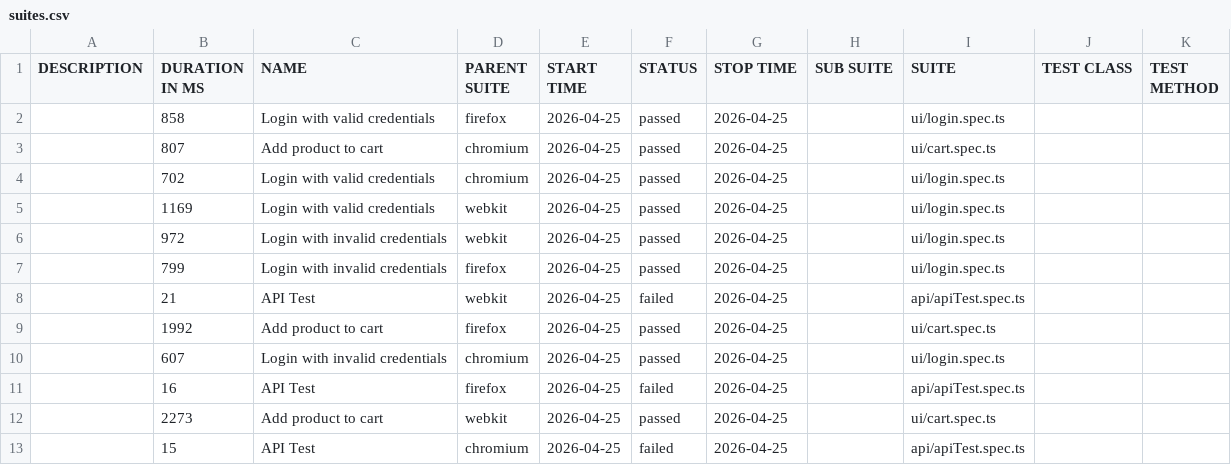
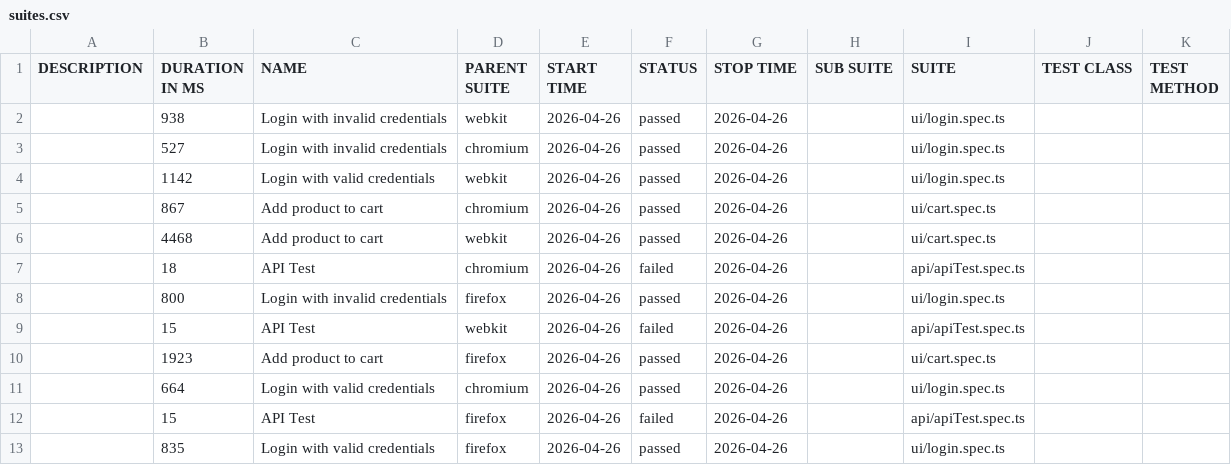
Before and after one commit to Ash-leyPereira/playwright-ts-framework, a CSV file: data/suites.csv, drawn as a sheet.

```diff
--- a/data/suites.csv
+++ b/data/suites.csv
@@ -1,13 +1,13 @@
 "DESCRIPTION","DURATION IN MS","NAME","PARENT SUITE","START TIME","STATUS","STOP TIME","SUB SUITE","SUITE","TEST CLASS","TEST METHOD"
-"","858","Login with valid credentials","firefox","2026-04-25","passed","2026-04-25","","ui/login.spec.ts","",""
-"","807","Add product to cart","chromium","2026-04-25","passed","2026-04-25","","ui/cart.spec.ts","",""
-"","702","Login with valid credentials","chromium","2026-04-25","passed","2026-04-25","","ui/login.spec.ts","",""
-"","1169","Login with valid credentials","webkit","2026-04-25","passed","2026-04-25","","ui/login.spec.ts","",""
-"","972","Login with invalid credentials","webkit","2026-04-25","passed","2026-04-25","","ui/login.spec.ts","",""
-"","799","Login with invalid credentials","firefox","2026-04-25","passed","2026-04-25","","ui/login.spec.ts","",""
-"","21","API Test","webkit","2026-04-25","failed","2026-04-25","","api/apiTest.spec.ts","",""
-"","1992","Add product to cart","firefox","2026-04-25","passed","2026-04-25","","ui/cart.spec.ts","",""
-"","607","Login with invalid credentials","chromium","2026-04-25","passed","2026-04-25","","ui/login.spec.ts","",""
-"","16","API Test","firefox","2026-04-25","failed","2026-04-25","","api/apiTest.spec.ts","",""
-"","2273","Add product to cart","webkit","2026-04-25","passed","2026-04-25","","ui/cart.spec.ts","",""
-"","15","API Test","chromium","2026-04-25","failed","2026-04-25","","api/apiTest.spec.ts","",""
+"","938","Login with invalid credentials","webkit","2026-04-26","passed","2026-04-26","","ui/login.spec.ts","",""
+"","527","Login with invalid credentials","chromium","2026-04-26","passed","2026-04-26","","ui/login.spec.ts","",""
+"","1142","Login with valid credentials","webkit","2026-04-26","passed","2026-04-26","","ui/login.spec.ts","",""
+"","867","Add product to cart","chromium","2026-04-26","passed","2026-04-26","","ui/cart.spec.ts","",""
+"","4468","Add product to cart","webkit","2026-04-26","passed","2026-04-26","","ui/cart.spec.ts","",""
+"","18","API Test","chromium","2026-04-26","failed","2026-04-26","","api/apiTest.spec.ts","",""
+"","800","Login with invalid credentials","firefox","2026-04-26","passed","2026-04-26","","ui/login.spec.ts","",""
+"","15","API Test","webkit","2026-04-26","failed","2026-04-26","","api/apiTest.spec.ts","",""
+"","1923","Add product to cart","firefox","2026-04-26","passed","2026-04-26","","ui/cart.spec.ts","",""
+"","664","Login with valid credentials","chromium","2026-04-26","passed","2026-04-26","","ui/login.spec.ts","",""
+"","15","API Test","firefox","2026-04-26","failed","2026-04-26","","api/apiTest.spec.ts","",""
+"","835","Login with valid credentials","firefox","2026-04-26","passed","2026-04-26","","ui/login.spec.ts","",""
```
Also changed, not shown: 53 other files.
